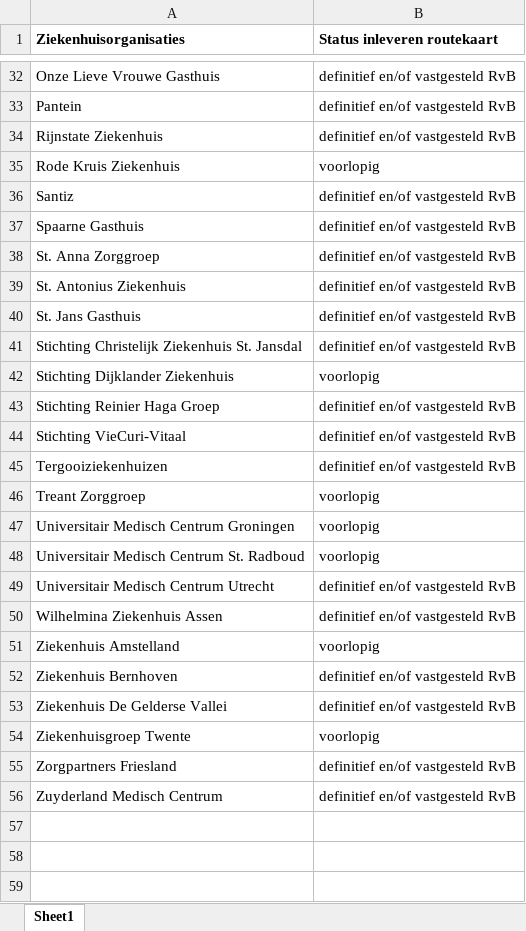
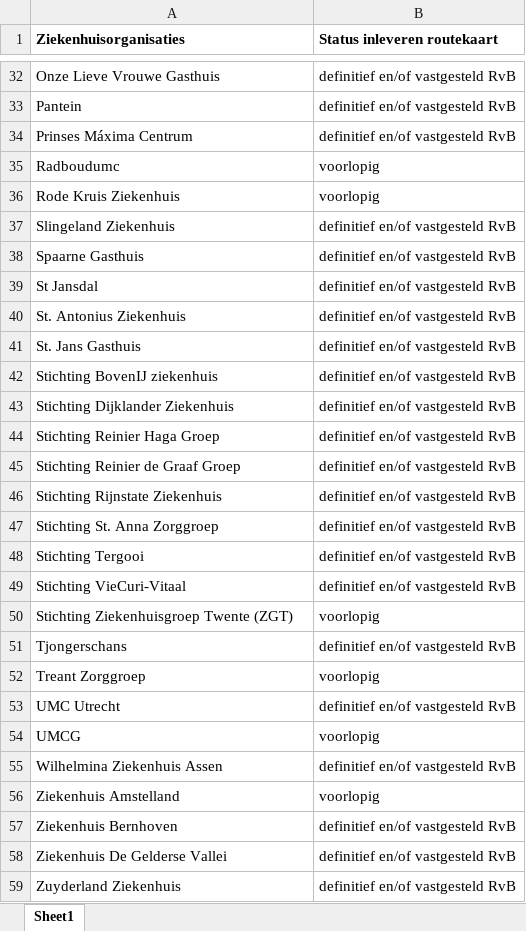
Before and after one commit to ReinierNL/nederland-waterland, an Excel workbook: src/data/routekaart_status_cure.xlsx, sheet Sheet1, drawn as a sheet; only a part is shown, gaps mark what is left out; values as stored, in another font and other column widths than the file's, no borders; removed rows and columns are numbered as before the commit, all else as after; the diff covers the shown part only; the diff names each change by its address in the sheet, - before the commit and + after, or states it on an @@ line.

```diff
--- a/src/data/routekaart_status_cure.xlsx (sheet Sheet1)
+++ b/src/data/routekaart_status_cure.xlsx (sheet Sheet1)
-A34 (Ziekenhuisorganisaties): Rijnstate Ziekenhuis
+A34 (Ziekenhuisorganisaties): Prinses Máxima Centrum
+row 35: Radboudumc | voorlopig
-A37 (Ziekenhuisorganisaties): Santiz
+A37 (Ziekenhuisorganisaties): Slingeland Ziekenhuis
-A39 (Ziekenhuisorganisaties): St. Anna Zorggroep
+A39 (Ziekenhuisorganisaties): St Jansdal
-A42 (Ziekenhuisorganisaties): Stichting Christelijk Ziekenhuis St. Jansdal
+A42 (Ziekenhuisorganisaties): Stichting BovenIJ ziekenhuis
-B43 (Status inleveren routekaart): voorlopig
+B43 (Status inleveren routekaart): definitief en/of vastgesteld RvB
+row 45: Stichting Reinier de Graaf Groep | definitief en/of vastgesteld RvB
+row 46: Stichting Rijnstate Ziekenhuis | definitief en/of vastgesteld RvB
+row 47: Stichting St. Anna Zorggroep | definitief en/of vastgesteld RvB
+row 48: Stichting Tergooi | definitief en/of vastgesteld RvB
+row 50: Stichting Ziekenhuisgroep Twente (ZGT) | voorlopig
-A51 (Ziekenhuisorganisaties): Tergooiziekenhuizen
+A51 (Ziekenhuisorganisaties): Tjongerschans
-row 47: Universitair Medisch Centrum Groningen | voorlopig
-row 48: Universitair Medisch Centrum St. Radboud | voorlopig
-A53 (Ziekenhuisorganisaties): Universitair Medisch Centrum Utrecht
+A53 (Ziekenhuisorganisaties): UMC Utrecht
+row 54: UMCG | voorlopig
-row 54: Ziekenhuisgroep Twente | voorlopig
-row 55: Zorgpartners Friesland | definitief en/of vastgesteld RvB
-A59 (Ziekenhuisorganisaties): Zuyderland Medisch Centrum
+A59 (Ziekenhuisorganisaties): Zuyderland Ziekenhuis
```
Also changed, not shown: 2 added rows, 2 removed rows, 1 moved row and 6 edited cells elsewhere in this sheet, src/data/routekaart_status_care.xlsx.
